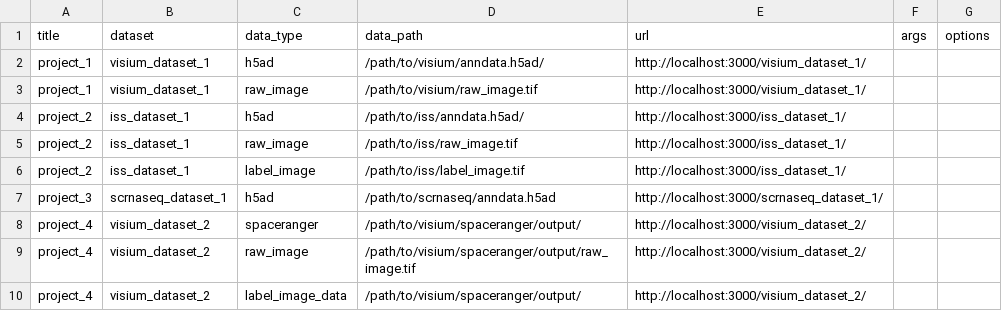
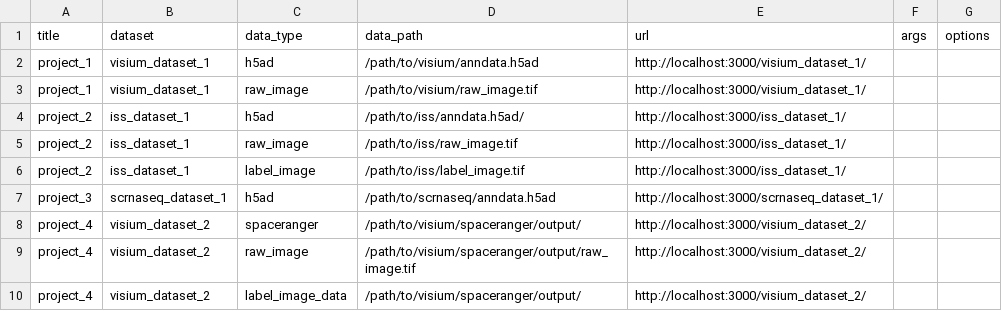
Before and after one commit to haniffalab/webatlas-pipeline, a CSV file: templates/template.csv, drawn as a sheet.

Commit message:
Process_images workflow
modify label image generation to be extensible to different file types

```diff
--- a/templates/template.csv
+++ b/templates/template.csv
@@ -1,3 +1,3 @@
 title,dataset,data_type,data_path,url,args,options
-project_1,visium_dataset_1,h5ad,/path/to/visium/anndata.h5ad/,http://localhost:3000/visium_dataset_1/,,
+project_1,visium_dataset_1,h5ad,/path/to/visium/anndata.h5ad,http://localhost:3000/visium_dataset_1/,,
 project_1,visium_dataset_1,raw_image,/path/to/visium/raw_image.tif,http://localhost:3000/visium_dataset_1/,,
```
Also changed, not shown: 3 other files.
